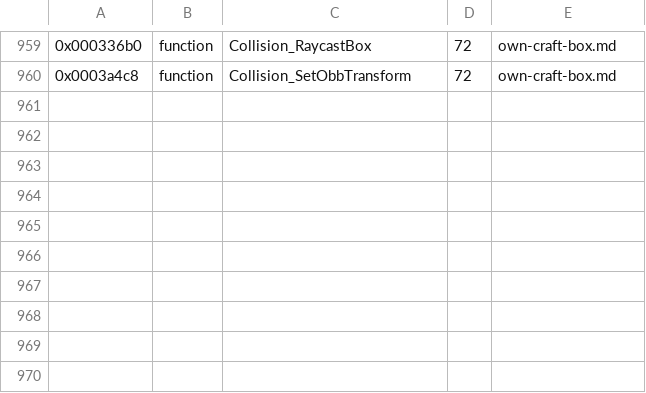
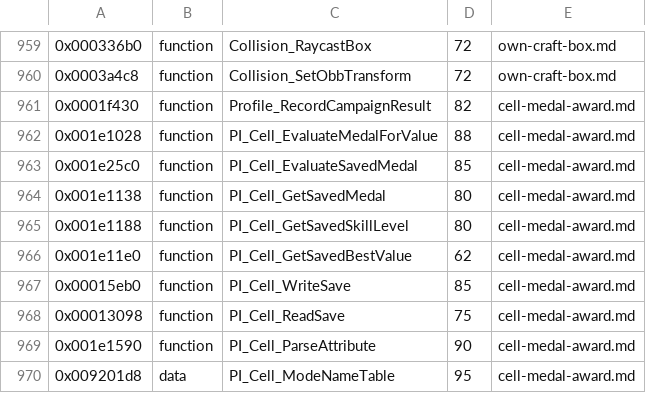
Before and after one commit to topaxi/OpenAntiGrav, a TSV file: docs/ghidra/functions/ps3-hdfury-eu/names.tsv, drawn as a sheet; only a part is shown, gaps mark what is left out.

```diff
--- a/docs/ghidra/functions/ps3-hdfury-eu/names.tsv
+++ b/docs/ghidra/functions/ps3-hdfury-eu/names.tsv
@@ -960 +960,11 @@
 0x0003a4c8	function	Collision_SetObbTransform	72	own-craft-box.md
+0x0001f430	function	Profile_RecordCampaignResult	82	cell-medal-award.md
+0x001e1028	function	PI_Cell_EvaluateMedalForValue	88	cell-medal-award.md
+0x001e25c0	function	PI_Cell_EvaluateSavedMedal	85	cell-medal-award.md
+0x001e1138	function	PI_Cell_GetSavedMedal	80	cell-medal-award.md
+0x001e1188	function	PI_Cell_GetSavedSkillLevel	80	cell-medal-award.md
+0x001e11e0	function	PI_Cell_GetSavedBestValue	62	cell-medal-award.md
+0x00015eb0	function	PI_Cell_WriteSave	85	cell-medal-award.md
+0x00013098	function	PI_Cell_ReadSave	75	cell-medal-award.md
+0x001e1590	function	PI_Cell_ParseAttribute	90	cell-medal-award.md
+0x009201d8	data	PI_Cell_ModeNameTable	95	cell-medal-award.md
```
Also changed, not shown: 4 other files.
